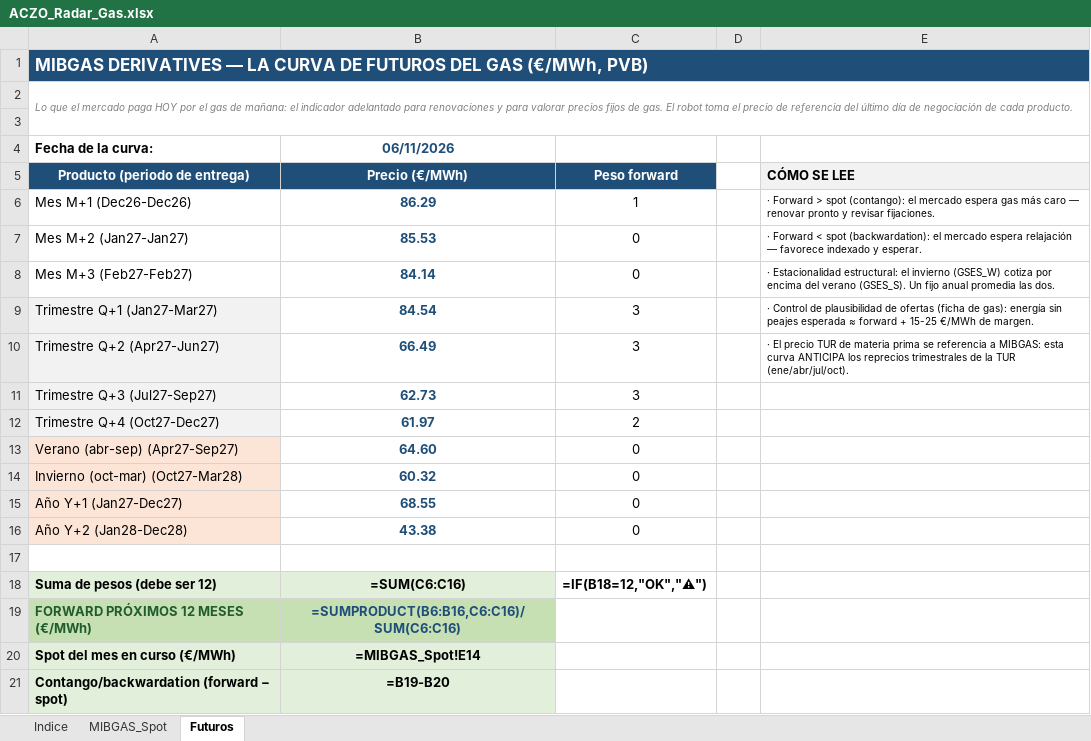
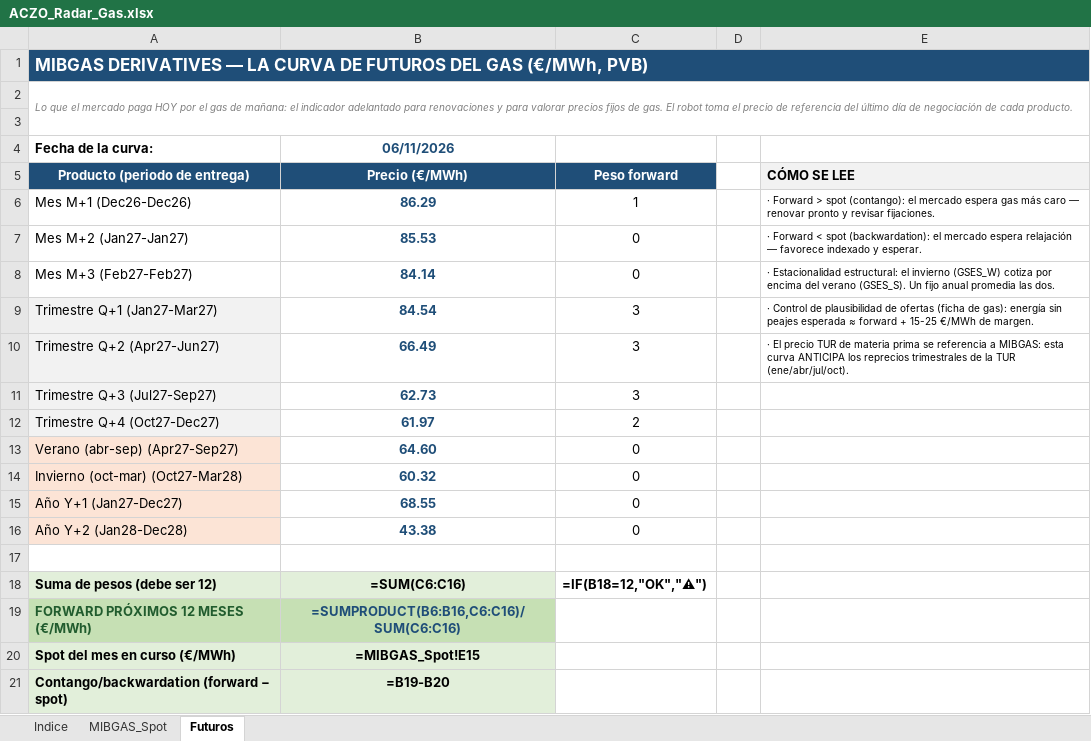
Before and after one commit to aczo-energia/aczo-radar, an Excel workbook: excel/ACZO_Radar_Gas.xlsx, sheet Futuros, drawn as a sheet; values as stored, in another font and other column widths than the file's, no borders; formulas without a stored value are shown as written; the diff names each change by its address in the sheet, - before the commit and + after, or states it on an @@ line.

```diff
--- a/excel/ACZO_Radar_Gas.xlsx (sheet Futuros)
+++ b/excel/ACZO_Radar_Gas.xlsx (sheet Futuros)
-B20 (Precio (€/MWh)): =MIBGAS_Spot!E14
+B20 (Precio (€/MWh)): =MIBGAS_Spot!E15
```
Also changed, not shown: sheet MIBGAS_Spot, excel/ACZO_Radar_Mercados.xlsx, 14 other files.
